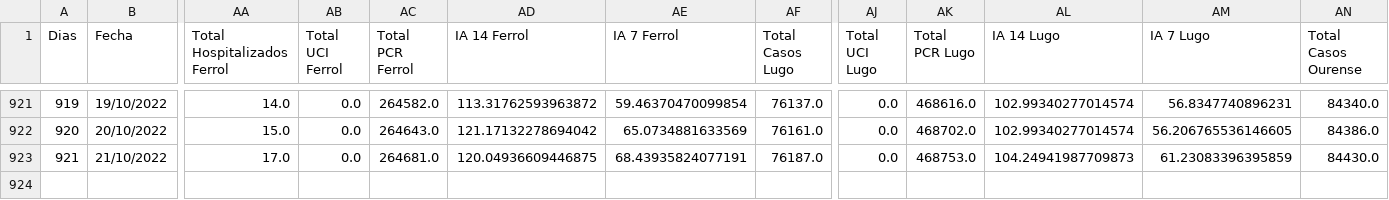
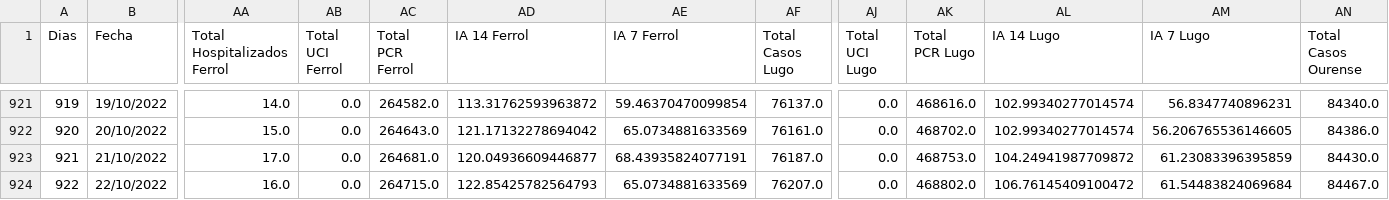
Before and after one commit to dgarcoe/COVID19_Galicia, a CSV file: data_galicia_covid.csv, drawn as a sheet; only a part is shown, gaps mark what is left out; rows hold the shown columns only; the diff names each change by its address in the sheet, - before the commit and + after, or states it on an @@ line.

Commit message:
Added data

```diff
--- a/data_galicia_covid.csv
+++ b/data_galicia_covid.csv
-AD923 (IA 14 Ferrol): 120.04936609446875
+AD923 (IA 14 Ferrol): 120.04936609446877
-AL923 (IA 14 Lugo): 104.24941987709873
+AL923 (IA 14 Lugo): 104.24941987709872
+row 924: 922 | 22/10/2022 | 16.0 | 0.0 | 264715.0 | 122.85425782564793 | 65.0734881633569 | 76207.0 | 0.0 | 468802.0 | 106.76145409100472 | 61.54483824069684 | 84467.0
```
Also changed, not shown: 17 other files.
